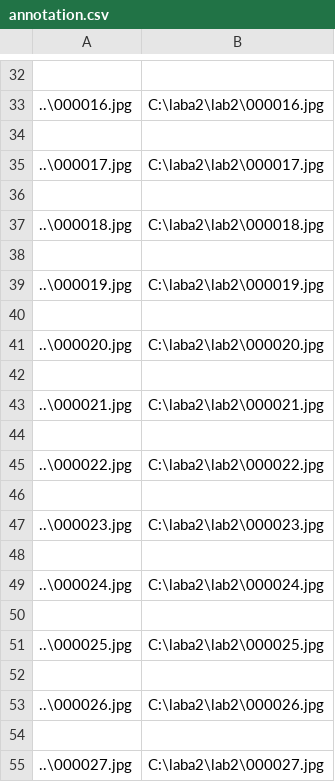
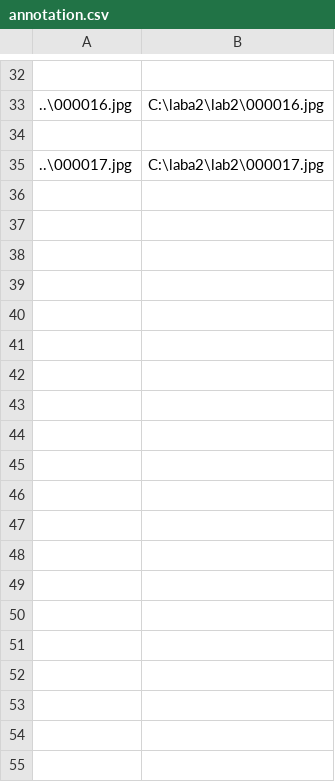
Before and after one commit to D1ma750/application-programming-labs, a CSV file: lab2/annotation.csv, drawn as a sheet; only a part is shown, gaps mark what is left out; the diff covers the shown part only; the diff names each change by its address in the sheet, - before the commit and + after, or states it on an @@ line.

```diff
--- a/lab2/annotation.csv
+++ b/lab2/annotation.csv
-row 36: (empty)
-row 37: ..\000018.jpg | C:\laba2\lab2\000018.jpg
-row 38: (empty)
-row 39: ..\000019.jpg | C:\laba2\lab2\000019.jpg
-row 40: (empty)
-row 41: ..\000020.jpg | C:\laba2\lab2\000020.jpg
-row 42: (empty)
-row 43: ..\000021.jpg | C:\laba2\lab2\000021.jpg
-row 44: (empty)
-row 45: ..\000022.jpg | C:\laba2\lab2\000022.jpg
-row 46: (empty)
-row 47: ..\000023.jpg | C:\laba2\lab2\000023.jpg
-row 48: (empty)
-row 49: ..\000024.jpg | C:\laba2\lab2\000024.jpg
-row 50: (empty)
-row 51: ..\000025.jpg | C:\laba2\lab2\000025.jpg
-row 52: (empty)
-row 53: ..\000026.jpg | C:\laba2\lab2\000026.jpg
-row 54: (empty)
-row 55: ..\000027.jpg | C:\laba2\lab2\000027.jpg
```
Also changed, not shown: 62 removed rows elsewhere in this file, 4 other files.
